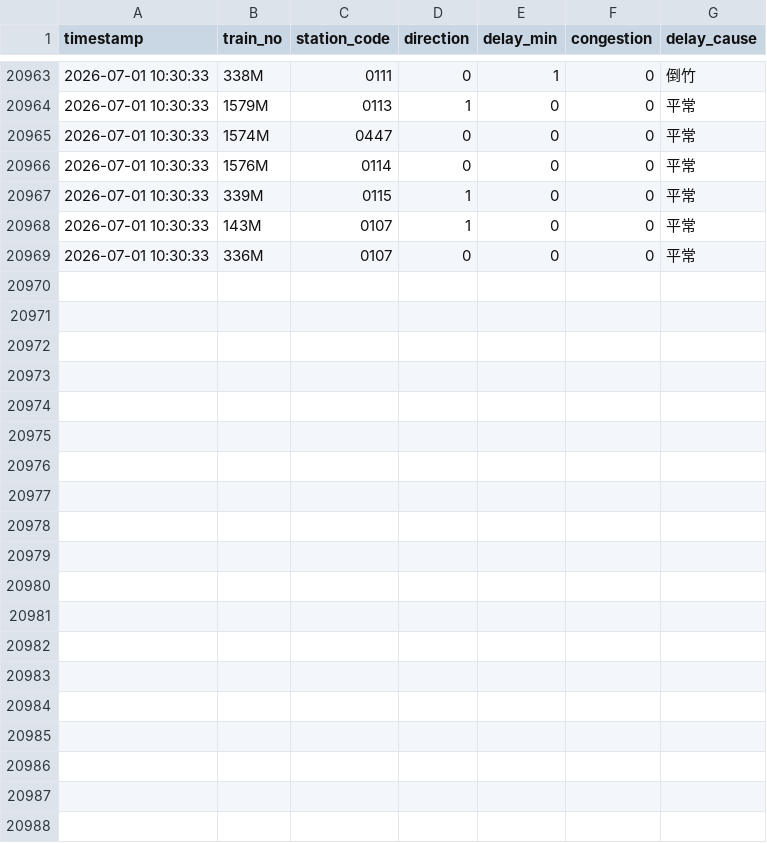
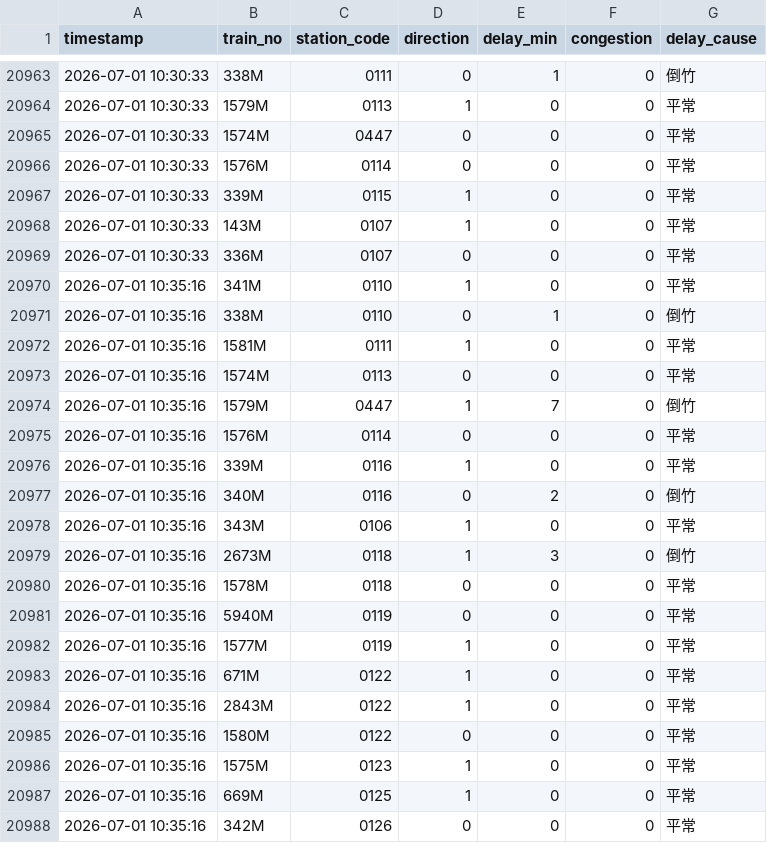
Before and after one commit to solemnban/JR_station_WeatherAPI, a CSV file: data/train_logs.csv, drawn as a sheet; only a part is shown, gaps mark what is left out; the diff covers the shown part only.

```diff
--- a/data/train_logs.csv
+++ b/data/train_logs.csv
@@ -20969 +20969,20 @@ timestamp,train_no,station_code,direction,delay_min,congestion,delay_cause
 2026-07-01 10:30:33,336M,0107,0,0,0,平常
+2026-07-01 10:35:16,341M,0110,1,0,0,平常
+2026-07-01 10:35:16,338M,0110,0,1,0,倒竹
+2026-07-01 10:35:16,1581M,0111,1,0,0,平常
+2026-07-01 10:35:16,1574M,0113,0,0,0,平常
+2026-07-01 10:35:16,1579M,0447,1,7,0,倒竹
+2026-07-01 10:35:16,1576M,0114,0,0,0,平常
+2026-07-01 10:35:16,339M,0116,1,0,0,平常
+2026-07-01 10:35:16,340M,0116,0,2,0,倒竹
+2026-07-01 10:35:16,343M,0106,1,0,0,平常
+2026-07-01 10:35:16,2673M,0118,1,3,0,倒竹
+2026-07-01 10:35:16,1578M,0118,0,0,0,平常
+2026-07-01 10:35:16,5940M,0119,0,0,0,平常
+2026-07-01 10:35:16,1577M,0119,1,0,0,平常
+2026-07-01 10:35:16,671M,0122,1,0,0,平常
+2026-07-01 10:35:16,2843M,0122,1,0,0,平常
+2026-07-01 10:35:16,1580M,0122,0,0,0,平常
+2026-07-01 10:35:16,1575M,0123,1,0,0,平常
+2026-07-01 10:35:16,669M,0125,1,0,0,平常
+2026-07-01 10:35:16,342M,0126,0,0,0,平常
```
Also changed, not shown: 9 added rows elsewhere in this file.
